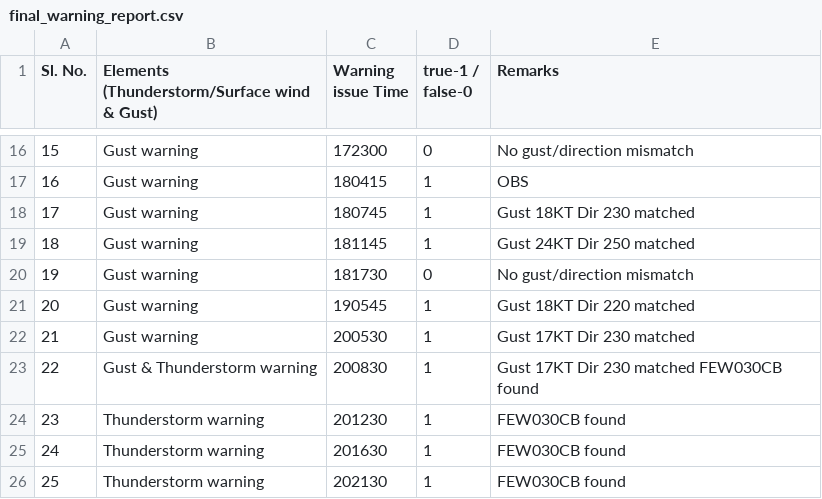
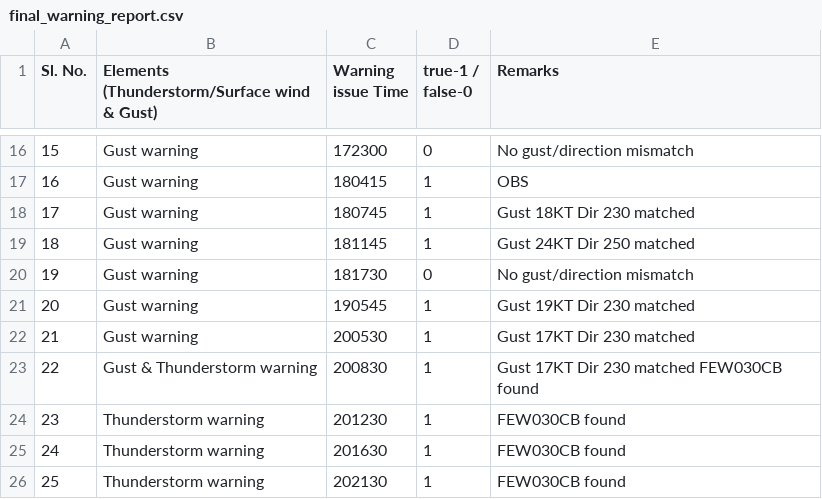
Before and after one commit to MahiS07/Aerodrome_Warning, a CSV file: Aerodrome_warning/final_warning_report.csv, drawn as a sheet; only a part is shown, gaps mark what is left out.

```diff
--- a/Aerodrome_warning/final_warning_report.csv
+++ b/Aerodrome_warning/final_warning_report.csv
@@ -20,3 +20,3 @@ Sl. No.,Elements (Thunderstorm/Surface wind & Gust),Warning issue Time,true-1 /
 19,Gust warning,181730,0,No gust/direction mismatch
-20,Gust warning,190545,1,Gust 18KT Dir 220 matched
+20,Gust warning,190545,1,Gust 19KT Dir 230 matched
 21,Gust warning,200530,1,Gust 17KT Dir 230 matched
```
Also changed, not shown: Aerodrome_warning/AD_warn_DF.csv, 4 other files.
